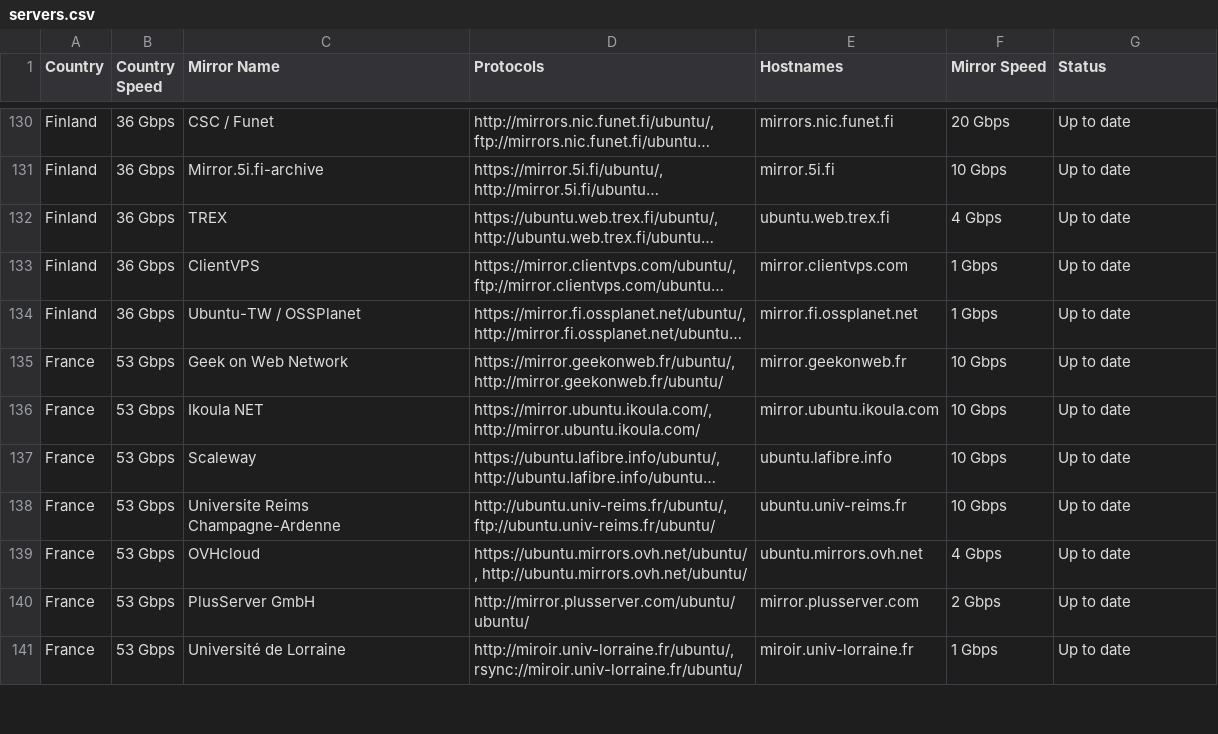
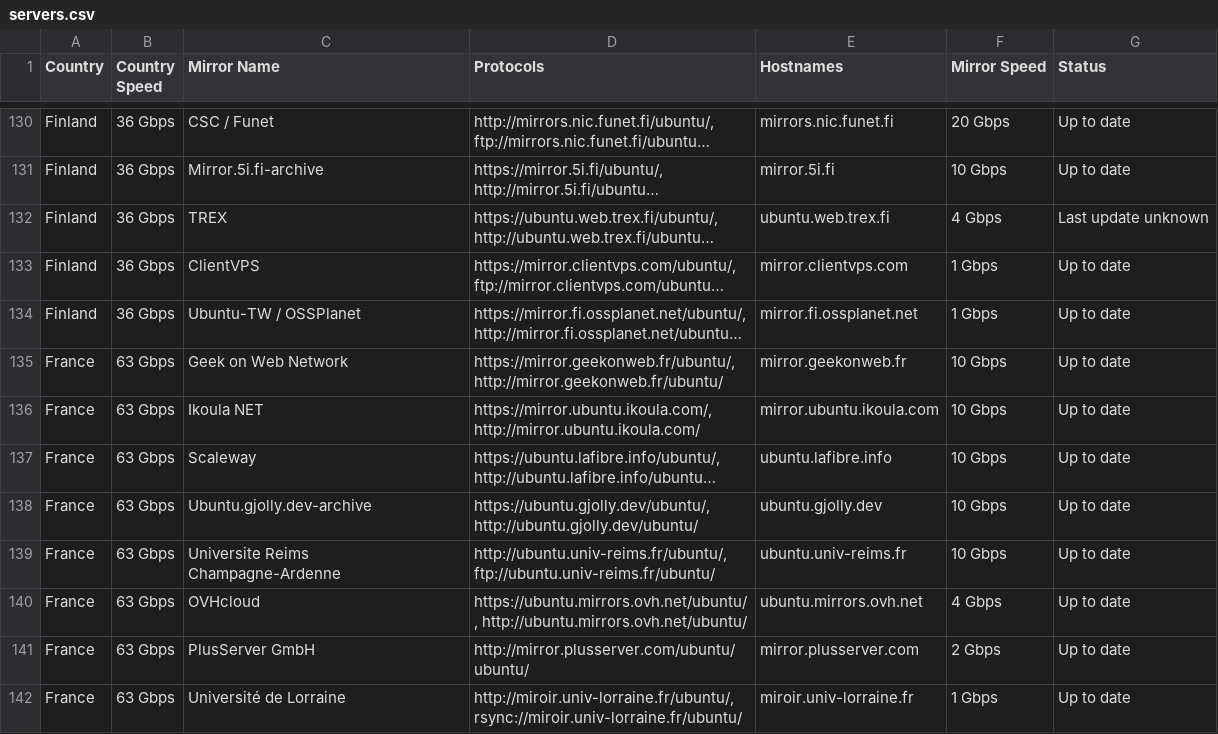
Before and after one commit to crazyuploader/Ubuntu-Mirrors-Scraper, a CSV file: data/mirrors/archive/servers.csv, drawn as a sheet; only a part is shown, gaps mark what is left out; long unchanged cells end in …; addresses are those after the commit; the diff covers the shown part only; the diff names each change by its address in the sheet, - before the commit and + after, or states it on an @@ line.

```diff
--- a/data/mirrors/archive/servers.csv
+++ b/data/mirrors/archive/servers.csv
-G132 (Status): Up to date
+G132 (Status): Last update unknown
-B135:B137 (Country Speed): 53 Gbps
+B135:B137 (Country Speed): 63 Gbps
+row 138: France | 63 Gbps | Ubuntu.gjolly.dev-archive | https://ubuntu.gjolly.dev/ubuntu/, http://ubuntu.gjolly.dev/ubuntu/ | ubuntu.gjolly.dev | 10 Gbps | Up to date
-B139:B142 (Country Speed): 53 Gbps
+B139:B142 (Country Speed): 63 Gbps
```
Also changed, not shown: 1 added row, 2 removed rows and 139 edited cells elsewhere in this file, data/mirrors/cd/servers.csv, 4 other files.
